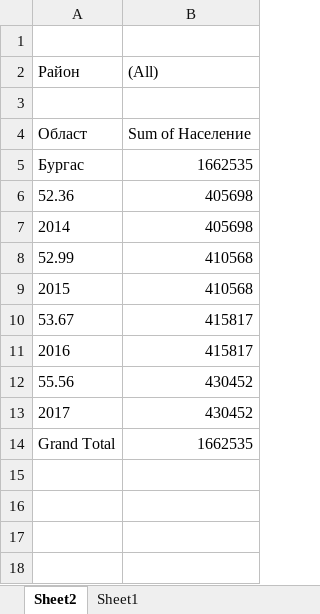
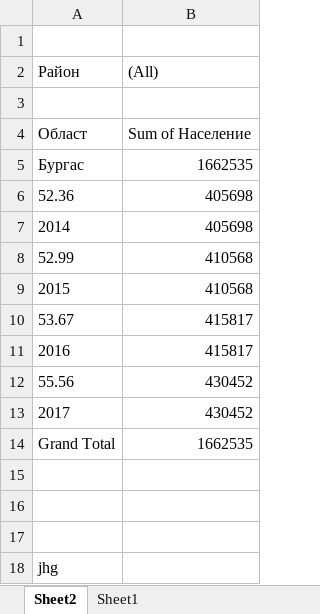
Before and after one commit to sapphire237v/first_repository, an Excel workbook: admin.xlsx, sheet Sheet2, drawn as a sheet; values as stored, in another font and other column widths than the file's, no borders; charts and pictures not drawn; the diff names each change by its address in the sheet, - before the commit and + after, or states it on an @@ line.

Commit message:
cat

```diff
--- a/admin.xlsx (sheet Sheet2)
+++ b/admin.xlsx (sheet Sheet2)
+row 15: (empty)
+row 16: (empty)
+row 17: (empty)
+row 18: jhg
```
